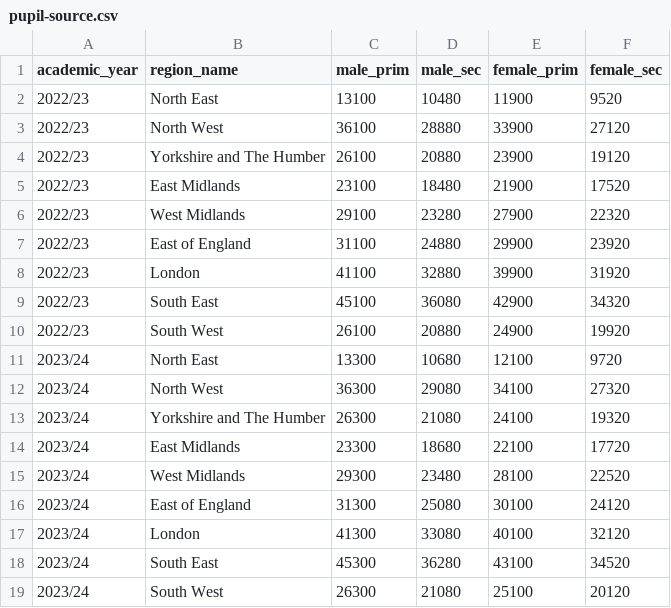
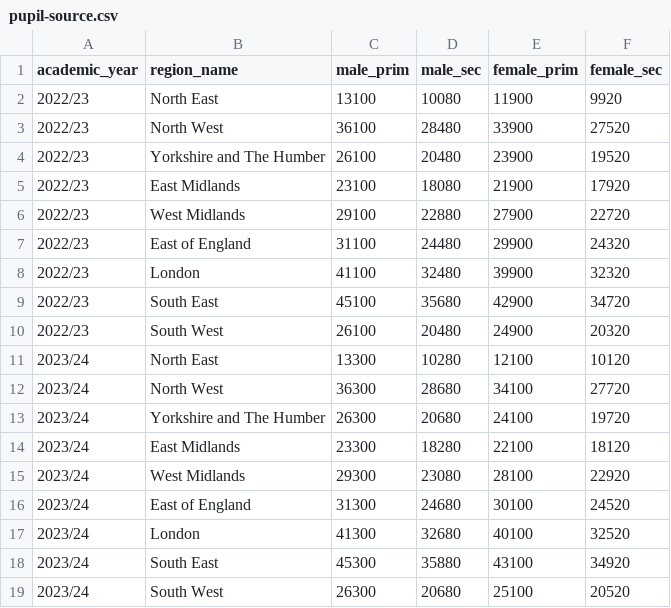
Before and after one commit to dfe-analytical-services/analysts-guide, a CSV file: resources/open-data-standards/pupil-source.csv, drawn as a sheet.

```diff
--- a/resources/open-data-standards/pupil-source.csv
+++ b/resources/open-data-standards/pupil-source.csv
@@ -1,19 +1,19 @@
 academic_year,region_name,male_prim,male_sec,female_prim,female_sec
-2022/23,North East,13100,10480,11900,9520
-2022/23,North West,36100,28880,33900,27120
-2022/23,Yorkshire and The Humber,26100,20880,23900,19120
-2022/23,East Midlands,23100,18480,21900,17520
-2022/23,West Midlands,29100,23280,27900,22320
-2022/23,East of England,31100,24880,29900,23920
-2022/23,London,41100,32880,39900,31920
-2022/23,South East,45100,36080,42900,34320
-2022/23,South West,26100,20880,24900,19920
-2023/24,North East,13300,10680,12100,9720
-2023/24,North West,36300,29080,34100,27320
-2023/24,Yorkshire and The Humber,26300,21080,24100,19320
-2023/24,East Midlands,23300,18680,22100,17720
-2023/24,West Midlands,29300,23480,28100,22520
-2023/24,East of England,31300,25080,30100,24120
-2023/24,London,41300,33080,40100,32120
-2023/24,South East,45300,36280,43100,34520
-2023/24,South West,26300,21080,25100,20120
+2022/23,North East,13100,10080,11900,9920
+2022/23,North West,36100,28480,33900,27520
+2022/23,Yorkshire and The Humber,26100,20480,23900,19520
+2022/23,East Midlands,23100,18080,21900,17920
+2022/23,West Midlands,29100,22880,27900,22720
+2022/23,East of England,31100,24480,29900,24320
+2022/23,London,41100,32480,39900,32320
+2022/23,South East,45100,35680,42900,34720
+2022/23,South West,26100,20480,24900,20320
+2023/24,North East,13300,10280,12100,10120
+2023/24,North West,36300,28680,34100,27720
+2023/24,Yorkshire and The Humber,26300,20680,24100,19720
+2023/24,East Midlands,23300,18280,22100,18120
+2023/24,West Midlands,29300,23080,28100,22920
+2023/24,East of England,31300,24680,30100,24520
+2023/24,London,41300,32680,40100,32520
+2023/24,South East,45300,35880,43100,34920
+2023/24,South West,26300,20680,25100,20520
```
Also changed, not shown: data_examples/ees_demo_datafile.meta.csv, resources/open-data-standards/pupil-enrolments.csv, 9 other files.
